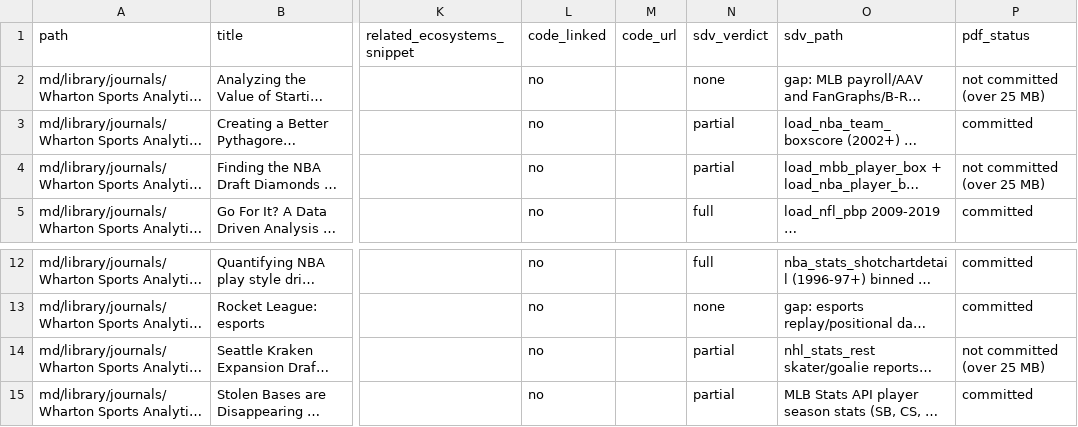
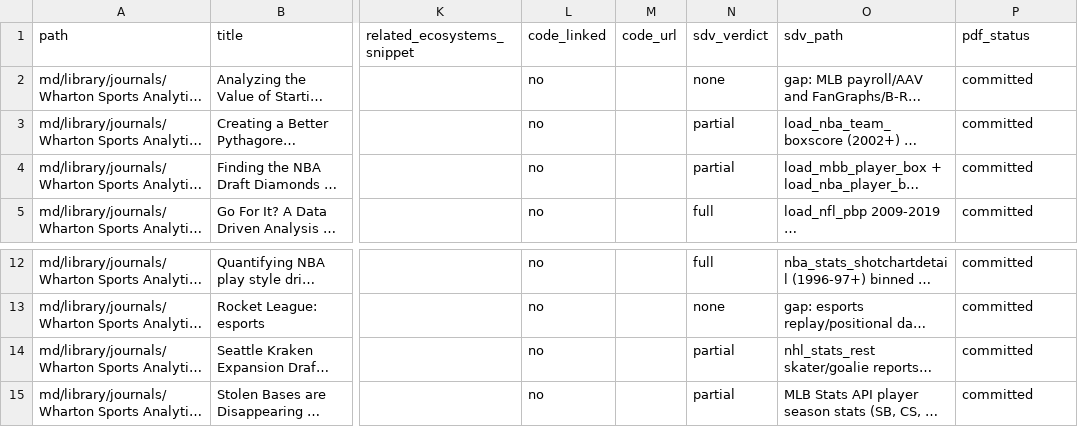
Before and after one commit to saiemgilani/Sports-Research-Papers, a CSV file: wsaj-data-sources.csv, drawn as a sheet; only a part is shown, gaps mark what is left out; long unchanged cells end in …; the diff names each change by its address in the sheet, - before the commit and + after, or states it on an @@ line.

Commit message:
feat(library): commit the three large Spring 2022 WSAJ PDFs
All three are 28-44 MB, under GitHub's 50 MB warning threshold. README,
report and data-sources CSV now record them as committed.

```diff
--- a/wsaj-data-sources.csv
+++ b/wsaj-data-sources.csv
-P2 (pdf_status): not committed (over 25 MB)
+P2 (pdf_status): committed
-P4 (pdf_status): not committed (over 25 MB)
+P4 (pdf_status): committed
-P14 (pdf_status): not committed (over 25 MB)
+P14 (pdf_status): committed
```
Also changed, not shown: 5 other files.
